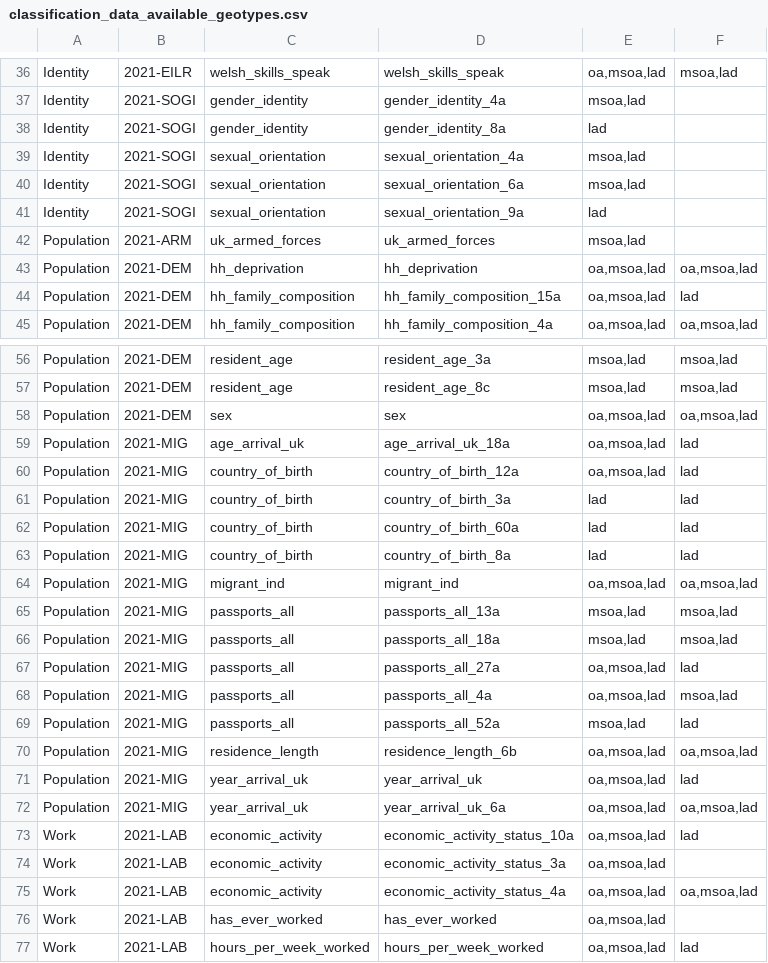
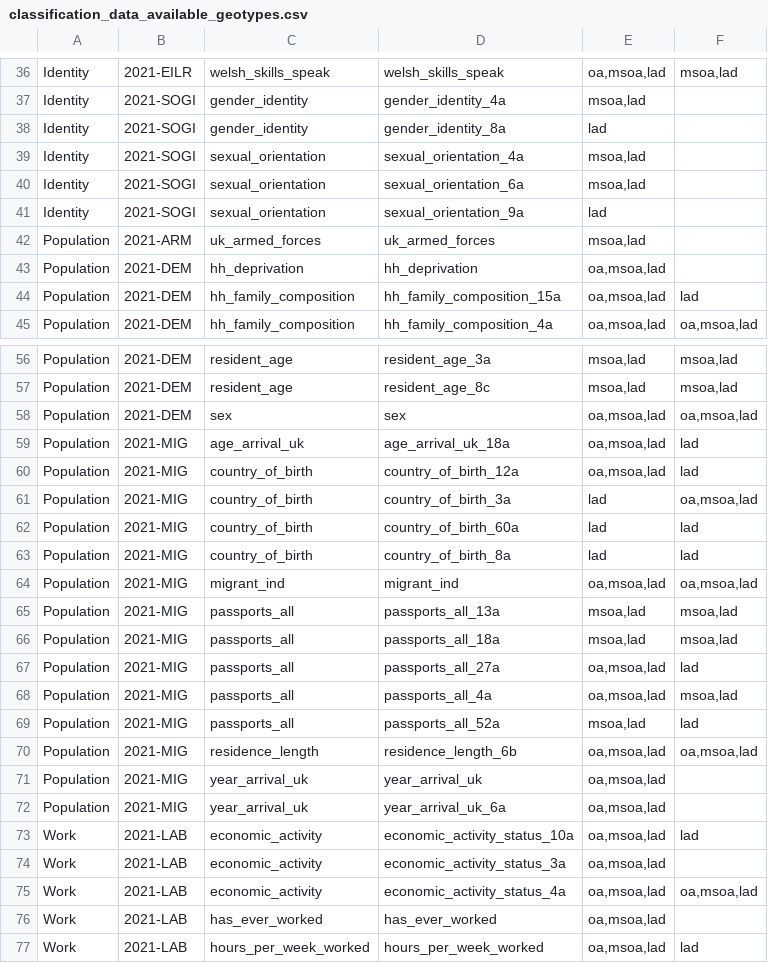
Before and after one commit to ONSdigital/dp-census-atlas, a CSV file: scripts/content/input_metadata_files/classification_data_available_geotypes.csv, drawn as a sheet; only a part is shown, gaps mark what is left out.

```diff
--- a/scripts/content/input_metadata_files/classification_data_available_geotypes.csv
+++ b/scripts/content/input_metadata_files/classification_data_available_geotypes.csv
@@ -42,3 +42,3 @@ Identity,2021-SOGI,sexual_orientation,sexual_orientation_9a,lad,
 Population,2021-ARM,uk_armed_forces,uk_armed_forces,"msoa,lad",
-Population,2021-DEM,hh_deprivation,hh_deprivation,"oa,msoa,lad","oa,msoa,lad"
+Population,2021-DEM,hh_deprivation,hh_deprivation,"oa,msoa,lad",
 Population,2021-DEM,hh_family_composition,hh_family_composition_15a,"oa,msoa,lad",lad
@@ -60,3 +60,3 @@ Population,2021-MIG,age_arrival_uk,age_arrival_uk_18a,"oa,msoa,lad",lad
 Population,2021-MIG,country_of_birth,country_of_birth_12a,"oa,msoa,lad",lad
-Population,2021-MIG,country_of_birth,country_of_birth_3a,lad,lad
+Population,2021-MIG,country_of_birth,country_of_birth_3a,lad,"oa,msoa,lad"
 Population,2021-MIG,country_of_birth,country_of_birth_60a,lad,lad
@@ -70,4 +70,4 @@ Population,2021-MIG,passports_all,passports_all_52a,"msoa,lad",lad
 Population,2021-MIG,residence_length,residence_length_6b,"oa,msoa,lad","oa,msoa,lad"
-Population,2021-MIG,year_arrival_uk,year_arrival_uk,"oa,msoa,lad",lad
-Population,2021-MIG,year_arrival_uk,year_arrival_uk_6a,"oa,msoa,lad","oa,msoa,lad"
+Population,2021-MIG,year_arrival_uk,year_arrival_uk,"oa,msoa,lad",
+Population,2021-MIG,year_arrival_uk,year_arrival_uk_6a,"oa,msoa,lad",
 Work,2021-LAB,economic_activity,economic_activity_status_10a,"oa,msoa,lad",lad
```
Also changed, not shown: scripts/content/input_metadata_files/variable_tile_data_base_urls.csv, 2 other files.
